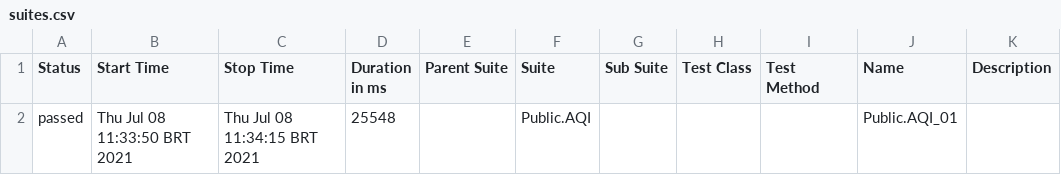
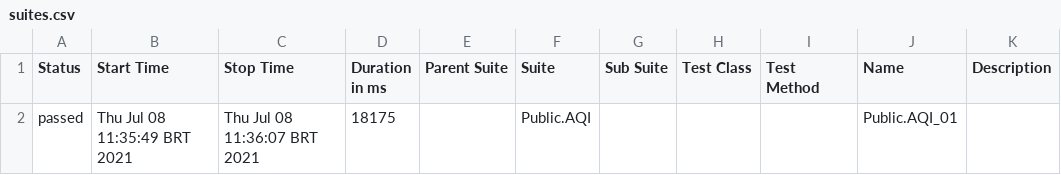
Before and after one commit to everson-souza/testapp, a CSV file: public/projects/rtt/chrome/allure-report/data/suites.csv, drawn as a sheet.

Commit message:
Updated rtt - chrome

```diff
--- a/public/projects/rtt/chrome/allure-report/data/suites.csv
+++ b/public/projects/rtt/chrome/allure-report/data/suites.csv
@@ -1,2 +1,2 @@
 "Status","Start Time","Stop Time","Duration in ms","Parent Suite","Suite","Sub Suite","Test Class","Test Method","Name","Description"
-"passed","Thu Jul 08 11:33:50 BRT 2021","Thu Jul 08 11:34:15 BRT 2021","25548","","Public.AQI","","","","Public.AQI_01",""
+"passed","Thu Jul 08 11:35:49 BRT 2021","Thu Jul 08 11:36:07 BRT 2021","18175","","Public.AQI","","","","Public.AQI_01",""
```
Also changed, not shown: 22 other files.
